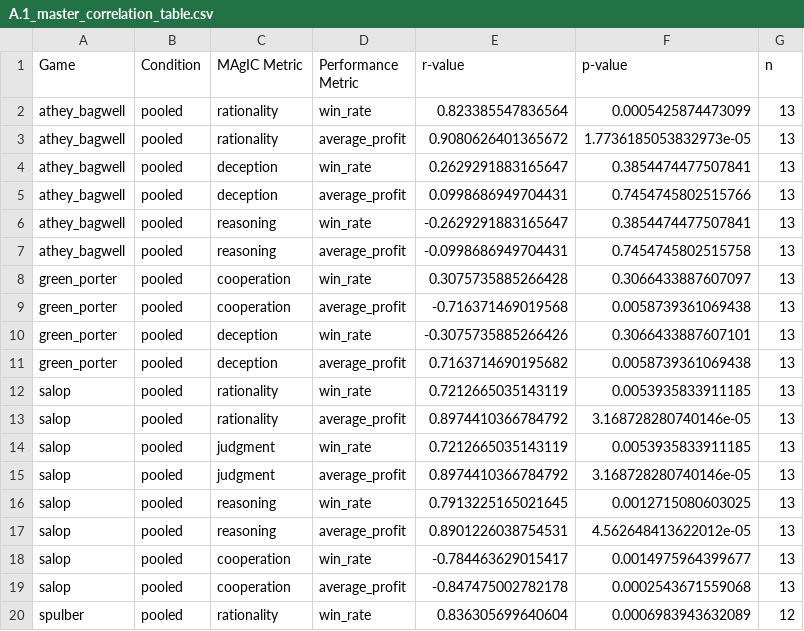
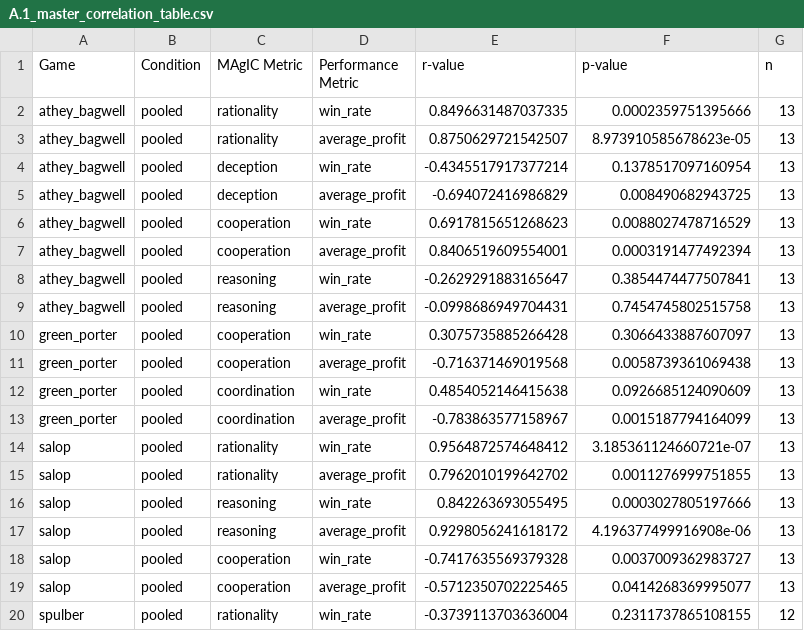
Before and after one commit to IsiBuBu/paper, a CSV file: output/analysis/tables/rq3/A.1_master_correlation_table.csv, drawn as a sheet; only a part is shown; the diff covers the shown part only.

```diff
--- a/output/analysis/tables/rq3/A.1_master_correlation_table.csv
+++ b/output/analysis/tables/rq3/A.1_master_correlation_table.csv
@@ -1,6 +1,8 @@
 Game,Condition,MAgIC Metric,Performance Metric,r-value,p-value,n
-athey_bagwell,pooled,rationality,win_rate,0.823385547836564,0.0005425874473099,13
-athey_bagwell,pooled,rationality,average_profit,0.9080626401365672,1.7736185053832973e-05,13
-athey_bagwell,pooled,deception,win_rate,0.2629291883165647,0.3854474477507841,13
-athey_bagwell,pooled,deception,average_profit,0.0998686949704431,0.7454745802515766,13
+athey_bagwell,pooled,rationality,win_rate,0.8496631487037335,0.0002359751395666,13
+athey_bagwell,pooled,rationality,average_profit,0.8750629721542507,8.973910585678623e-05,13
+athey_bagwell,pooled,deception,win_rate,-0.4345517917377214,0.1378517097160954,13
+athey_bagwell,pooled,deception,average_profit,-0.694072416986829,0.008490682943725,13
+athey_bagwell,pooled,cooperation,win_rate,0.6917815651268623,0.0088027478716529,13
+athey_bagwell,pooled,cooperation,average_profit,0.8406519609554001,0.0003191477492394,13
 athey_bagwell,pooled,reasoning,win_rate,-0.2629291883165647,0.3854474477507841,13
@@ -9,12 +11,10 @@ green_porter,pooled,cooperation,win_rate,0.3075735885266428,0.3066433887607097,1
 green_porter,pooled,cooperation,average_profit,-0.716371469019568,0.0058739361069438,13
-green_porter,pooled,deception,win_rate,-0.3075735885266426,0.3066433887607101,13
-green_porter,pooled,deception,average_profit,0.7163714690195682,0.0058739361069438,13
-salop,pooled,rationality,win_rate,0.7212665035143119,0.0053935833911185,13
-salop,pooled,rationality,average_profit,0.8974410366784792,3.168728280740146e-05,13
-salop,pooled,judgment,win_rate,0.7212665035143119,0.0053935833911185,13
-salop,pooled,judgment,average_profit,0.8974410366784792,3.168728280740146e-05,13
-salop,pooled,reasoning,win_rate,0.7913225165021645,0.0012715080603025,13
-salop,pooled,reasoning,average_profit,0.8901226038754531,4.562648413622012e-05,13
-salop,pooled,cooperation,win_rate,-0.784463629015417,0.0014975964399677,13
-salop,pooled,cooperation,average_profit,-0.847475002782178,0.0002543671559068,13
-spulber,pooled,rationality,win_rate,0.836305699640604,0.0006983943632089,12
+green_porter,pooled,coordination,win_rate,0.4854052146415638,0.0926685124090609,13
+green_porter,pooled,coordination,average_profit,-0.783863577158967,0.0015187794164099,13
+salop,pooled,rationality,win_rate,0.9564872574648412,3.185361124660721e-07,13
+salop,pooled,rationality,average_profit,0.7962010199642702,0.0011276999751855,13
+salop,pooled,reasoning,win_rate,0.842263693055495,0.0003027805197666,13
+salop,pooled,reasoning,average_profit,0.9298056241618172,4.196377499916908e-06,13
+salop,pooled,cooperation,win_rate,-0.7417635569379328,0.0037009362983727,13
+salop,pooled,cooperation,average_profit,-0.5712350702225465,0.0414268369995077,13
+spulber,pooled,rationality,win_rate,-0.3739113703636004,0.2311737865108155,12
```
Also changed, not shown: 2 added rows, 2 removed rows and 56 edited cells elsewhere in this file, output/analysis/correlations_analysis_structural.csv, output/analysis/influence_magic_to_performance.csv, 13 other files.
